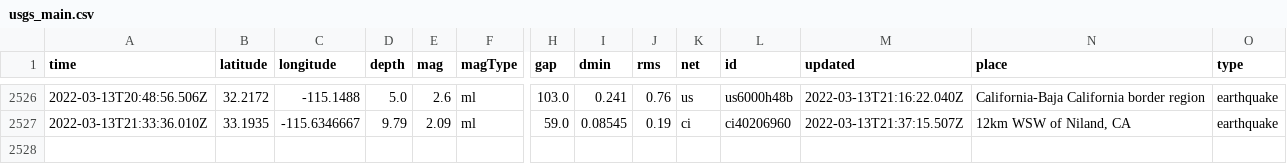
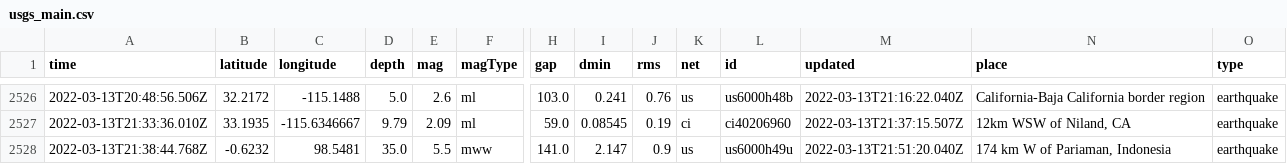
Before and after one commit to lambrechts/nicar2022-github-actions, a CSV file: usgs_main.csv, drawn as a sheet; only a part is shown, gaps mark what is left out; rows hold the shown columns only; the diff names each change by its address in the sheet, - before the commit and + after, or states it on an @@ line.

```diff
--- a/usgs_main.csv
+++ b/usgs_main.csv
+row 2528: 2022-03-13T21:38:44.768Z | -0.6232 | 98.5481 | 35.0 | 5.5 | mww | 141.0 | 2.147 | 0.9 | us | us6000h49u | 2022-03-13T21:51:20.040Z | 174 km W of Pariaman, Indonesia | earthquake
```
Also changed, not shown: usgs_current.csv.
